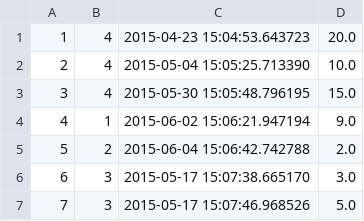
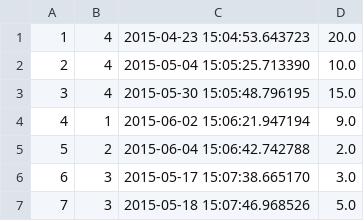
Before and after one commit to apromessi/Save-to-Give, a CSV file: seed_data/progress_updates.csv, drawn as a sheet.

```diff
--- a/seed_data/progress_updates.csv
+++ b/seed_data/progress_updates.csv
@@ -6,2 +6,2 @@
 6,3,2015-05-17 15:07:38.665170,3.0
-7,3,2015-05-17 15:07:46.968526,5.0
+7,3,2015-05-18 15:07:46.968526,5.0
```
Also changed, not shown: 7 other files.
